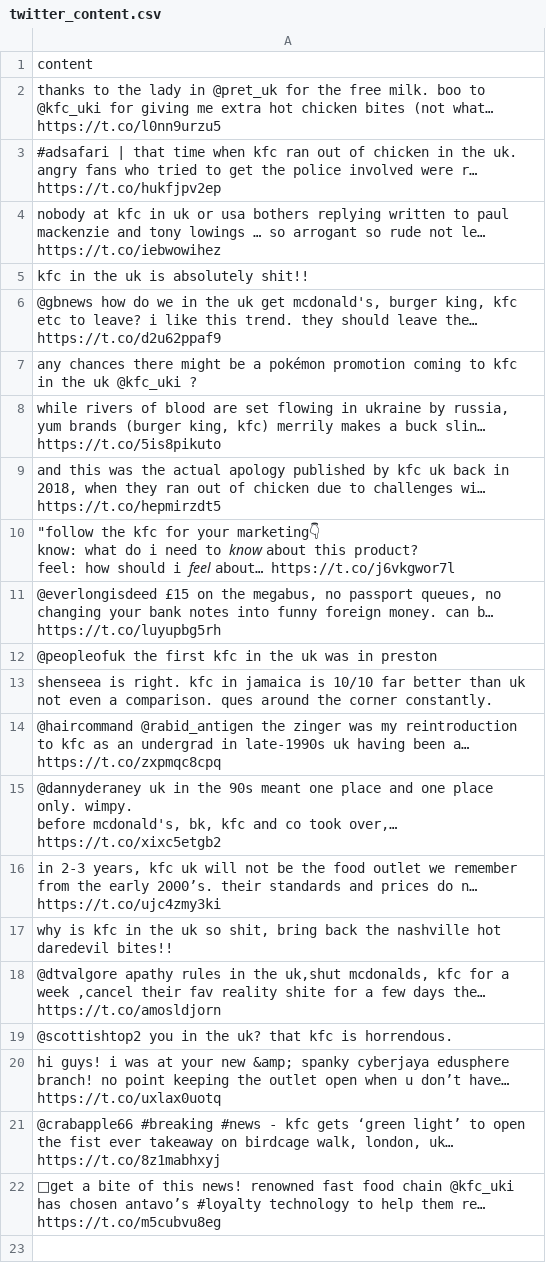
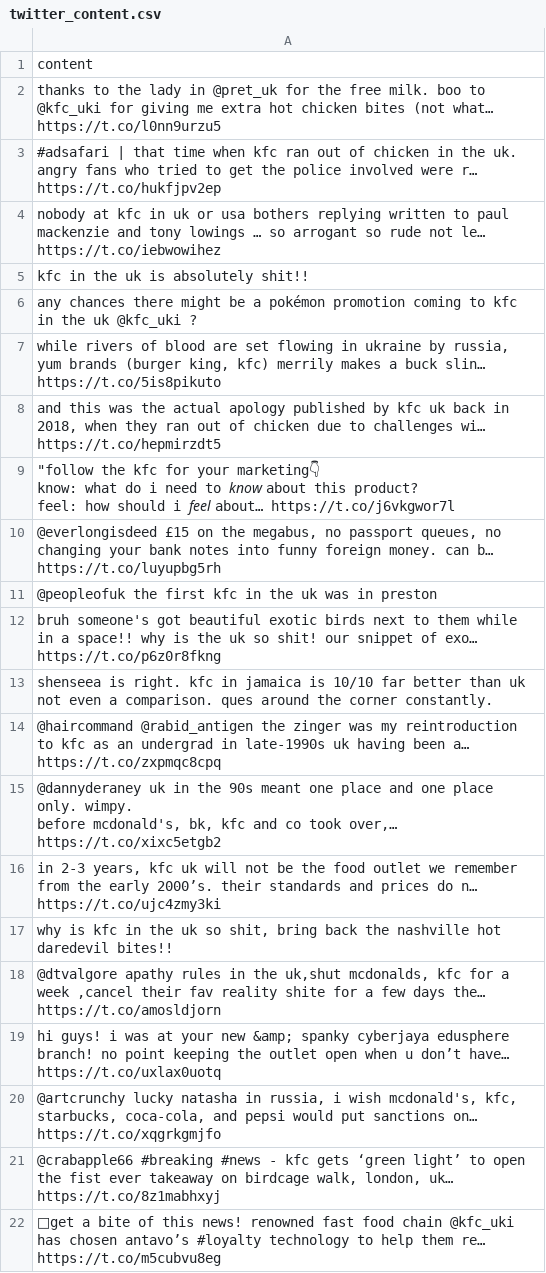
Before and after one commit to SandroLyu65/HolyHack2022, a CSV file: twitter_content.csv, drawn as a sheet; removed rows and columns are numbered as before the commit, all else as after; the diff names each change by its address in the sheet, - before the commit and + after, or states it on an @@ line.

Commit message:
change configuration

```diff
--- a/twitter_content.csv
+++ b/twitter_content.csv
-row 6: @gbnews how do we in the uk get mcdonald's, burger king, kfc etc to leave? i like this trend. they should leave the… https://t.co/d2u62ppaf9
+row 12: bruh someone's got beautiful exotic birds next to them while in a space!! why is the uk so shit! our snippet of exo… https://t.co/p6z0r8fkng
-row 19: @scottishtop2 you in the uk? that kfc is horrendous.
+row 20: @artcrunchy lucky natasha in russia, i wish mcdonald's, kfc, starbucks, coca-cola, and pepsi would put sanctions on… https://t.co/xqgrkgmjfo
```
